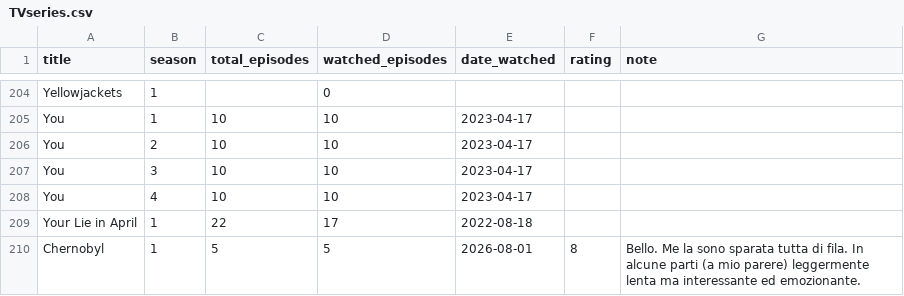
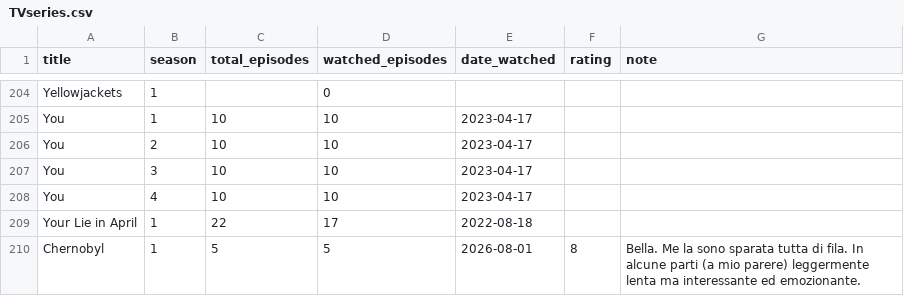
Before and after one commit to potewww/TV-tracker, a CSV file: TVseries.csv, drawn as a sheet; only a part is shown, gaps mark what is left out.

Commit message:
Modifica serie: Chernobyl

```diff
--- a/TVseries.csv
+++ b/TVseries.csv
@@ -209,2 +209,2 @@ You,4,10,10,2023-04-17,,
 Your Lie in April,1,22,17,2022-08-18,,
-Chernobyl,1,5,5,2026-08-01,8,Bello. Me la sono sparata tutta di fila. In alcune parti (a mio parere) leggermente lenta ma interessante ed emozionante.
+Chernobyl,1,5,5,2026-08-01,8,Bella. Me la sono sparata tutta di fila. In alcune parti (a mio parere) leggermente lenta ma interessante ed emozionante.
```
